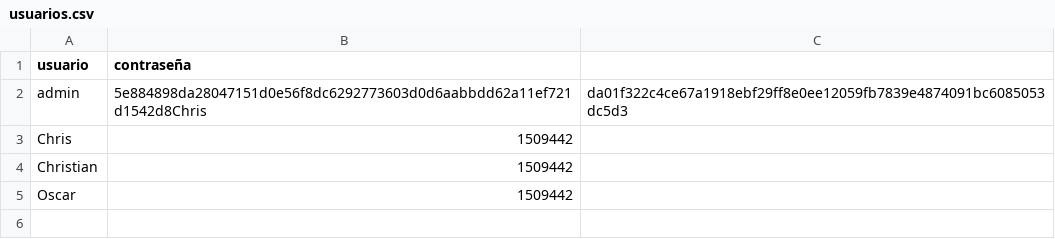
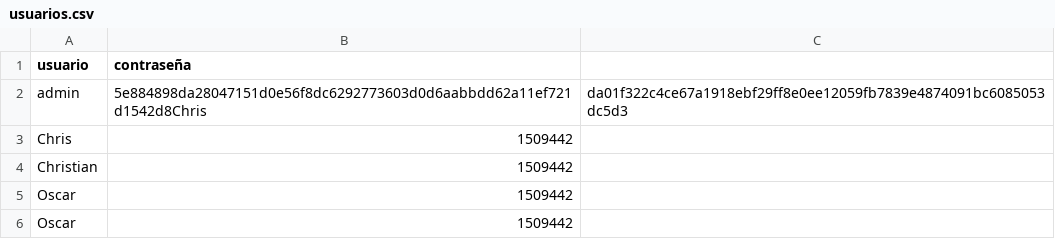
Before and after one commit to ChristianV-LIS/ADA2, a CSV file: usuarios.csv, drawn as a sheet.

```diff
--- a/usuarios.csv
+++ b/usuarios.csv
@@ -5 +5,2 @@ Christian,1509442
 Oscar,1509442
+Oscar,1509442
```
Also changed, not shown: 8 other files.
